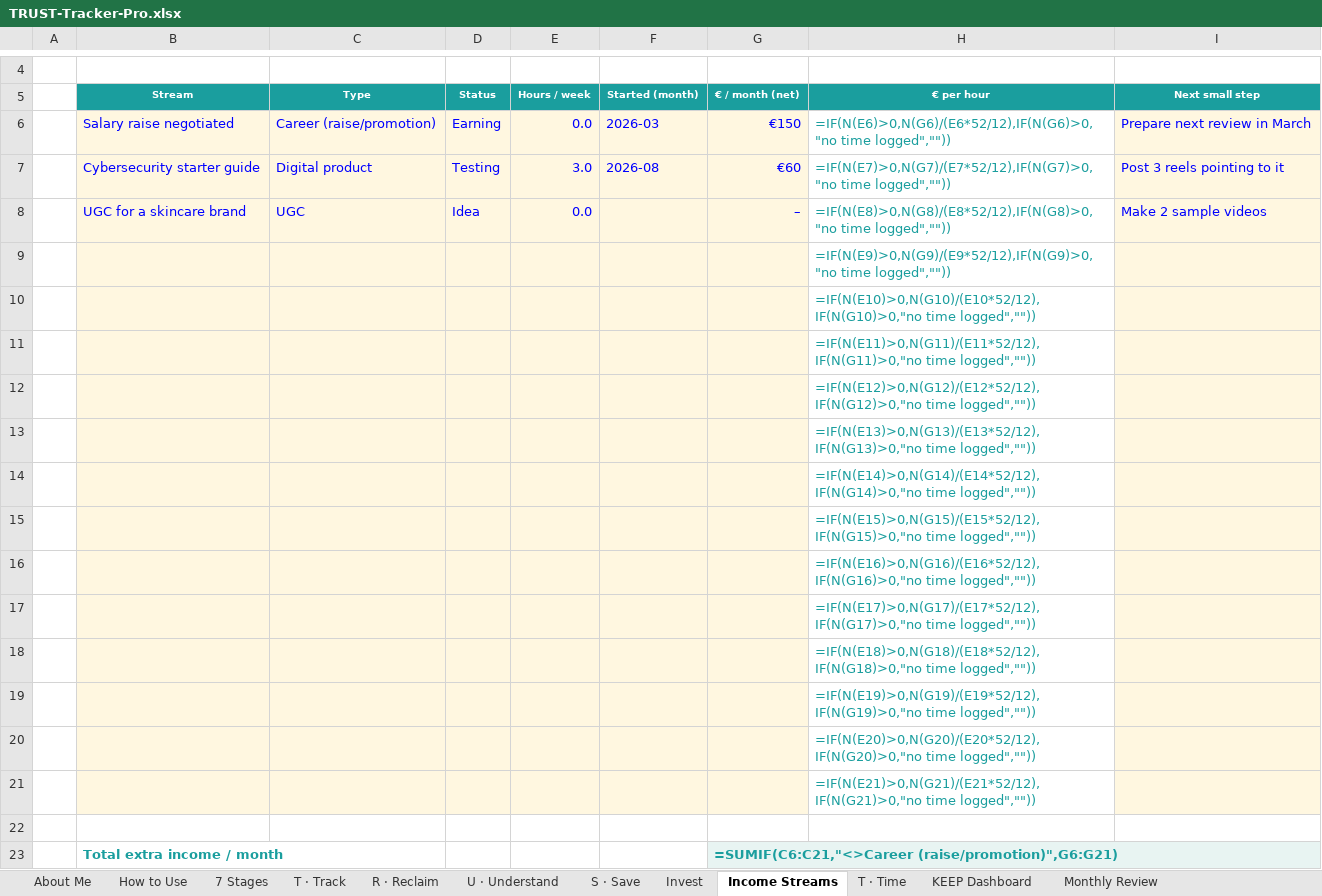
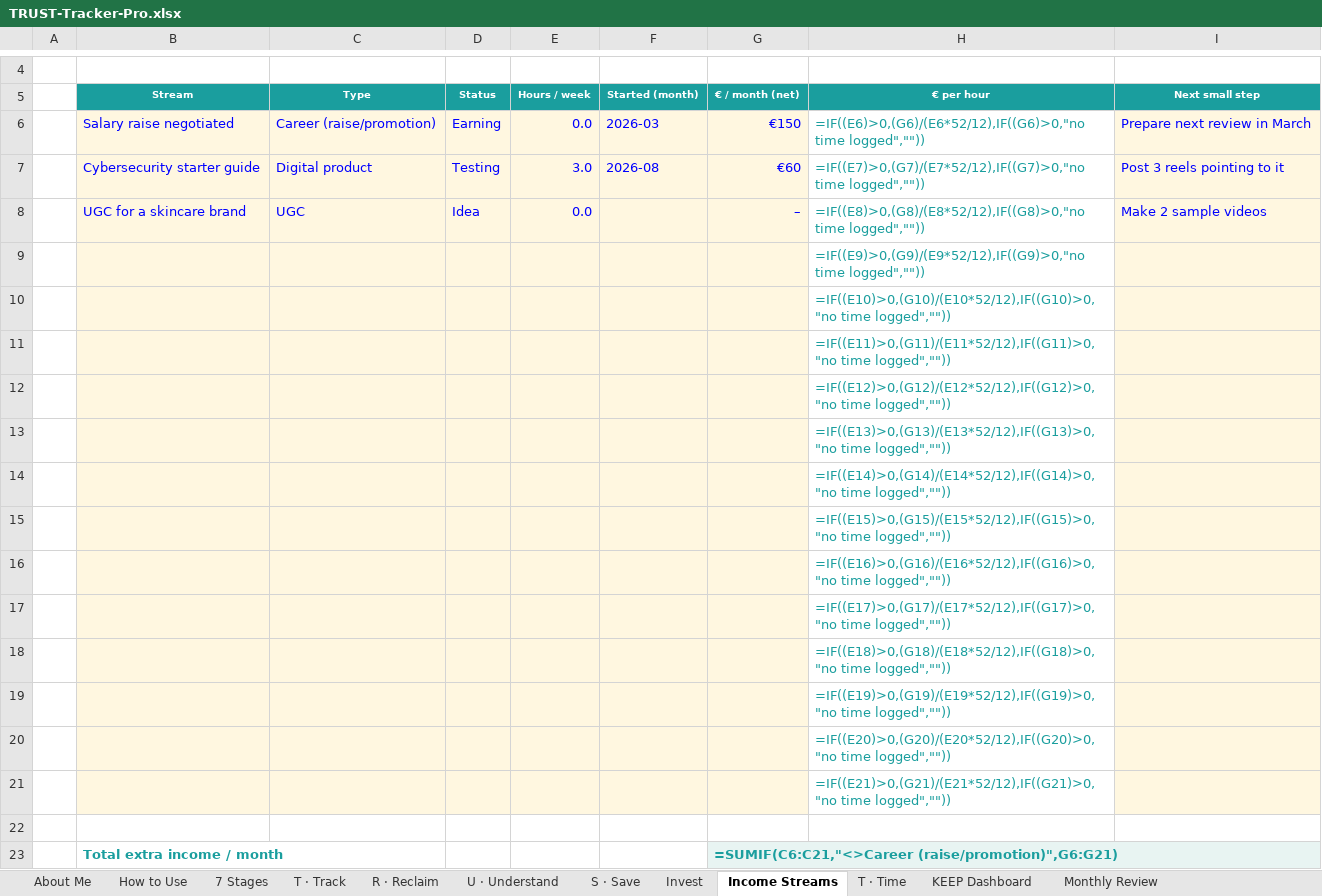
Before and after one commit to JoergerLiliane/terragoat, an Excel workbook: icyber/TRUST-Tracker-Pro.xlsx, sheet Income Streams, drawn as a sheet; only a part is shown, gaps mark what is left out; values as stored, in another font and other column widths than the file's, no borders; formulas without a stored value are shown as written; the diff names each change by its address in the sheet, - before the commit and + after, or states it on an @@ line.

```diff
--- a/icyber/TRUST-Tracker-Pro.xlsx (sheet Income Streams)
+++ b/icyber/TRUST-Tracker-Pro.xlsx (sheet Income Streams)
-H6 (€ per hour): =IF(N(E6)>0,N(G6)/(E6*52/12),IF(N(G6)>0,"no time logged",""))
+H6 (€ per hour): =IF((E6)>0,(G6)/(E6*52/12),IF((G6)>0,"no time logged",""))
-H7 (€ per hour): =IF(N(E7)>0,N(G7)/(E7*52/12),IF(N(G7)>0,"no time logged",""))
+H7 (€ per hour): =IF((E7)>0,(G7)/(E7*52/12),IF((G7)>0,"no time logged",""))
-H8 (€ per hour): =IF(N(E8)>0,N(G8)/(E8*52/12),IF(N(G8)>0,"no time logged",""))
+H8 (€ per hour): =IF((E8)>0,(G8)/(E8*52/12),IF((G8)>0,"no time logged",""))
-H9 (€ per hour): =IF(N(E9)>0,N(G9)/(E9*52/12),IF(N(G9)>0,"no time logged",""))
+H9 (€ per hour): =IF((E9)>0,(G9)/(E9*52/12),IF((G9)>0,"no time logged",""))
-H10 (€ per hour): =IF(N(E10)>0,N(G10)/(E10*52/12),IF(N(G10)>0,"no time logged",""))
+H10 (€ per hour): =IF((E10)>0,(G10)/(E10*52/12),IF((G10)>0,"no time logged",""))
-H11 (€ per hour): =IF(N(E11)>0,N(G11)/(E11*52/12),IF(N(G11)>0,"no time logged",""))
+H11 (€ per hour): =IF((E11)>0,(G11)/(E11*52/12),IF((G11)>0,"no time logged",""))
-H12 (€ per hour): =IF(N(E12)>0,N(G12)/(E12*52/12),IF(N(G12)>0,"no time logged",""))
+H12 (€ per hour): =IF((E12)>0,(G12)/(E12*52/12),IF((G12)>0,"no time logged",""))
-H13 (€ per hour): =IF(N(E13)>0,N(G13)/(E13*52/12),IF(N(G13)>0,"no time logged",""))
+H13 (€ per hour): =IF((E13)>0,(G13)/(E13*52/12),IF((G13)>0,"no time logged",""))
-H14 (€ per hour): =IF(N(E14)>0,N(G14)/(E14*52/12),IF(N(G14)>0,"no time logged",""))
+H14 (€ per hour): =IF((E14)>0,(G14)/(E14*52/12),IF((G14)>0,"no time logged",""))
-H15 (€ per hour): =IF(N(E15)>0,N(G15)/(E15*52/12),IF(N(G15)>0,"no time logged",""))
+H15 (€ per hour): =IF((E15)>0,(G15)/(E15*52/12),IF((G15)>0,"no time logged",""))
-H16 (€ per hour): =IF(N(E16)>0,N(G16)/(E16*52/12),IF(N(G16)>0,"no time logged",""))
+H16 (€ per hour): =IF((E16)>0,(G16)/(E16*52/12),IF((G16)>0,"no time logged",""))
-H17 (€ per hour): =IF(N(E17)>0,N(G17)/(E17*52/12),IF(N(G17)>0,"no time logged",""))
+H17 (€ per hour): =IF((E17)>0,(G17)/(E17*52/12),IF((G17)>0,"no time logged",""))
-H18 (€ per hour): =IF(N(E18)>0,N(G18)/(E18*52/12),IF(N(G18)>0,"no time logged",""))
+H18 (€ per hour): =IF((E18)>0,(G18)/(E18*52/12),IF((G18)>0,"no time logged",""))
-H19 (€ per hour): =IF(N(E19)>0,N(G19)/(E19*52/12),IF(N(G19)>0,"no time logged",""))
+H19 (€ per hour): =IF((E19)>0,(G19)/(E19*52/12),IF((G19)>0,"no time logged",""))
-H20 (€ per hour): =IF(N(E20)>0,N(G20)/(E20*52/12),IF(N(G20)>0,"no time logged",""))
+H20 (€ per hour): =IF((E20)>0,(G20)/(E20*52/12),IF((G20)>0,"no time logged",""))
-H21 (€ per hour): =IF(N(E21)>0,N(G21)/(E21*52/12),IF(N(G21)>0,"no time logged",""))
+H21 (€ per hour): =IF((E21)>0,(G21)/(E21*52/12),IF((G21)>0,"no time logged",""))
```
Also changed, not shown: sheet Monthly Review, sheet U · Understand, sheet R · Reclaim, sheet S · Save, sheet KEEP Dashboard, sheet Invest, 1 more sheet, 2 other files.
